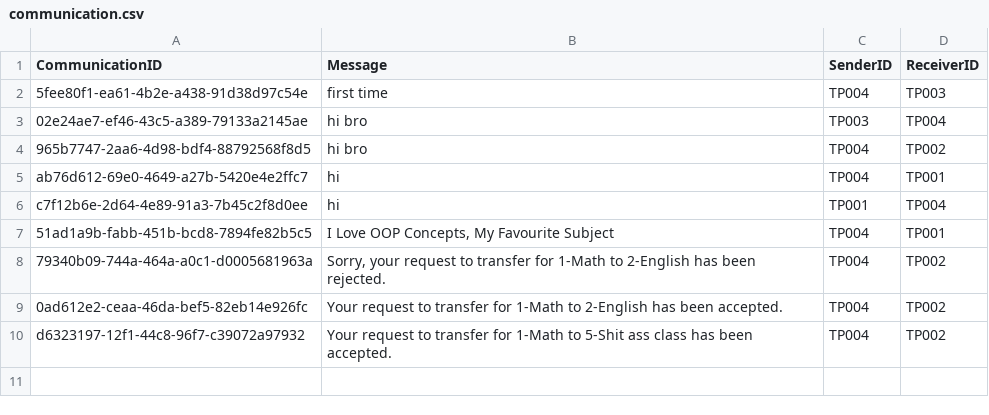
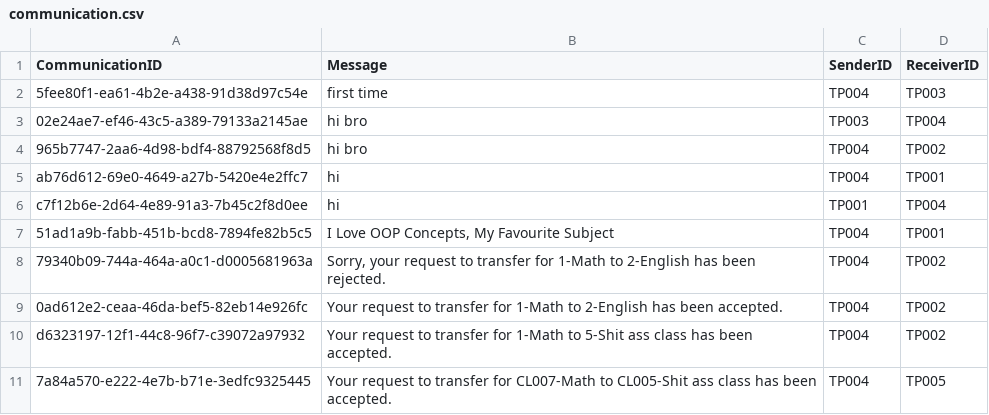
Before and after one commit to siayu18/TCMS, a CSV file: src/main/entity/communication.csv, drawn as a sheet; the diff names each change by its address in the sheet, - before the commit and + after, or states it on an @@ line.

```diff
--- a/src/main/entity/communication.csv
+++ b/src/main/entity/communication.csv
+row 11: 7a84a570-e222-4e7b-b71e-3edfc9325445 | Your request to transfer for CL007-Math to CL005-Shit ass class has been accepted. | TP004 | TP005
```
Also changed, not shown: src/main/entity/enrollment.csv, src/main/entity/payment.csv, 20 other files.
